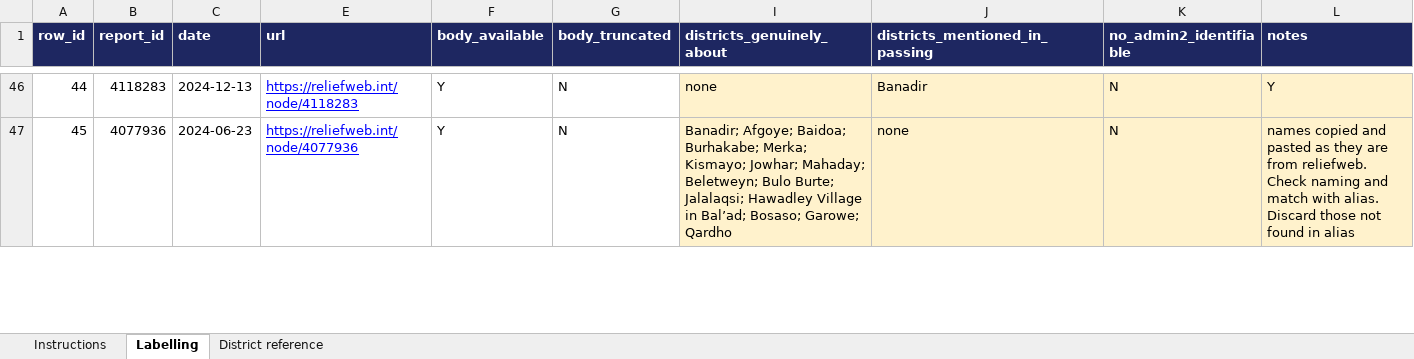
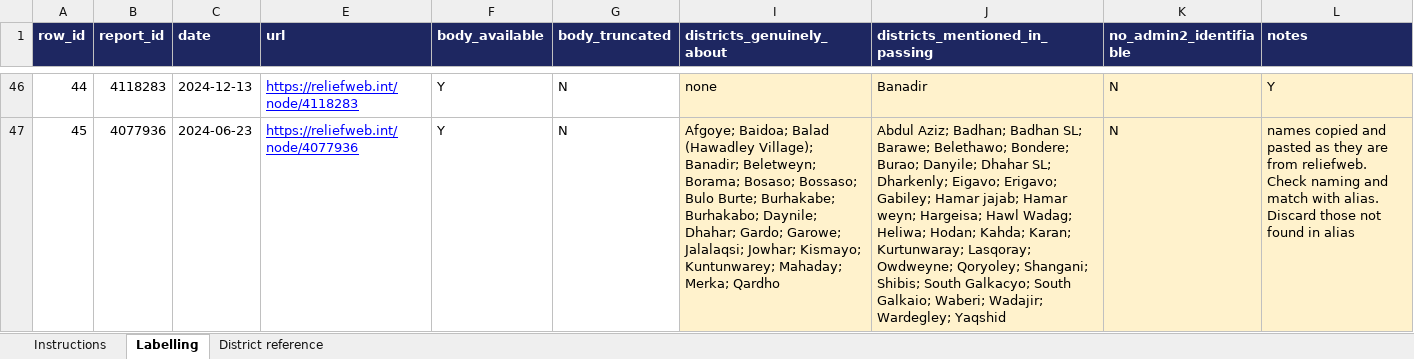
Before and after one commit to hcfgsqm2q7-lang/Dissertation---Samuel-Aracena, an Excel workbook: data/geoparser_validation/geoparser_labelling_workbook.xlsx, sheet Labelling, drawn as a sheet; only a part is shown, gaps mark what is left out; values as stored, in another font and other column widths than the file's, no borders; the diff covers the shown part only; the diff names each change by its address in the sheet, - before the commit and + after, or states it on an @@ line.

```diff
--- a/data/geoparser_validation/geoparser_labelling_workbook.xlsx (sheet Labelling)
+++ b/data/geoparser_validation/geoparser_labelling_workbook.xlsx (sheet Labelling)
-I47 (districts_genuinely_about): Banadir; Afgoye; Baidoa; Burhakabe; Merka; Kismayo; Jowhar; Mahaday; Beletweyn; Bulo Burte; Jalalaqsi; Hawadley Village in Bal’ad; Bosaso; Garowe; Qardho
+I47 (districts_genuinely_about): Afgoye; Baidoa; Balad (Hawadley Village); Banadir; Beletweyn; Borama; Bosaso; Bossaso; Bulo Burte; Burhakabe; Burhakabo; Daynile; Dhahar; Gardo; Garowe; Jalalaqsi; Jowhar; Kismayo; Kuntunwarey; Mahaday; Merka; Qardho
-J47 (districts_mentioned_in_passing): none
+J47 (districts_mentioned_in_passing): Abdul Aziz; Badhan; Badhan SL; Barawe; Belethawo; Bondere; Burao; Danyile; Dhahar SL; Dharkenly; Eigavo; Erigavo; Gabiley; Hamar jajab; Hamar weyn; Hargeisa; Hawl Wadag; Heliwa; Hodan; Kahda; Karan; Kurtunwaray; Lasqoray; Owdweyne; Qoryoley; Shangani; Shibis; South Galkacyo; South Galkaio; Waberi; Wadajir; Wardegley; Yaqshid
```
Also changed, not shown: 66 edited cells and cell formats elsewhere in this sheet, 2 other files.
